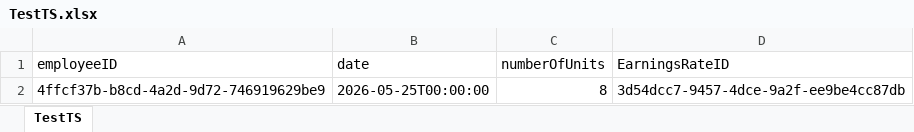
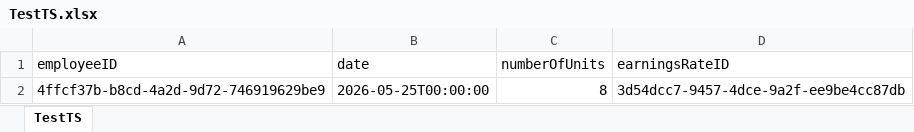
Before and after one commit to CherieS666/xero-oauth-server, an Excel workbook: TestTS.xlsx, sheet TestTS, drawn as a sheet; values as stored, in another font and other column widths than the file's, no borders; the diff names each change by its address in the sheet, - before the commit and + after, or states it on an @@ line.

```diff
--- a/TestTS.xlsx (sheet TestTS)
+++ b/TestTS.xlsx (sheet TestTS)
-D1: EarningsRateID
+D1: earningsRateID
```
Also changed, not shown: 1 other file.
